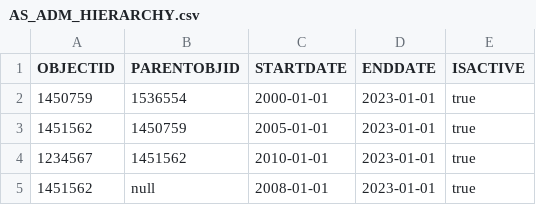
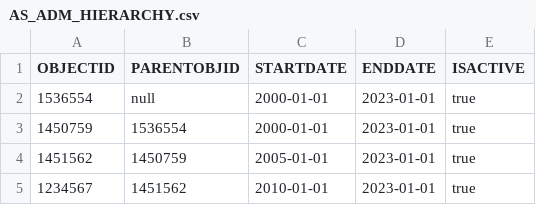
Before and after one commit to GURitch/addressFilter_test-job, a CSV file: file/AS_ADM_HIERARCHY.csv, drawn as a sheet; removed rows and columns are numbered as before the commit, all else as after; the diff names each change by its address in the sheet, - before the commit and + after, or states it on an @@ line.

```diff
--- a/file/AS_ADM_HIERARCHY.csv
+++ b/file/AS_ADM_HIERARCHY.csv
+row 2: 1536554 | null | 2000-01-01 | 2023-01-01 | true
-row 5: 1451562 | null | 2008-01-01 | 2023-01-01 | true
```
Also changed, not shown: 4 other files.
